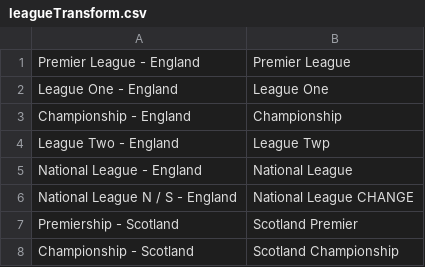
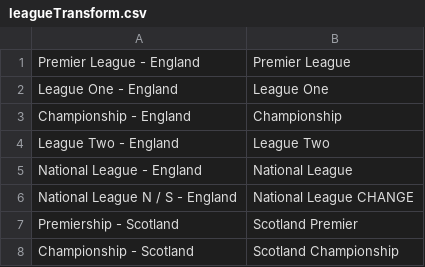
Before and after one commit to arjybarji/FootballScraping, a CSV file: leagueTransform.csv, drawn as a sheet; only a part is shown.

```diff
--- a/leagueTransform.csv
+++ b/leagueTransform.csv
@@ -3,3 +3,3 @@ League One - England,League One
 Championship - England,Championship
-League Two - England,League Twp
+League Two - England,League Two
 National League - England,National League
```
Also changed, not shown: formBets.csv, 20 other files.
